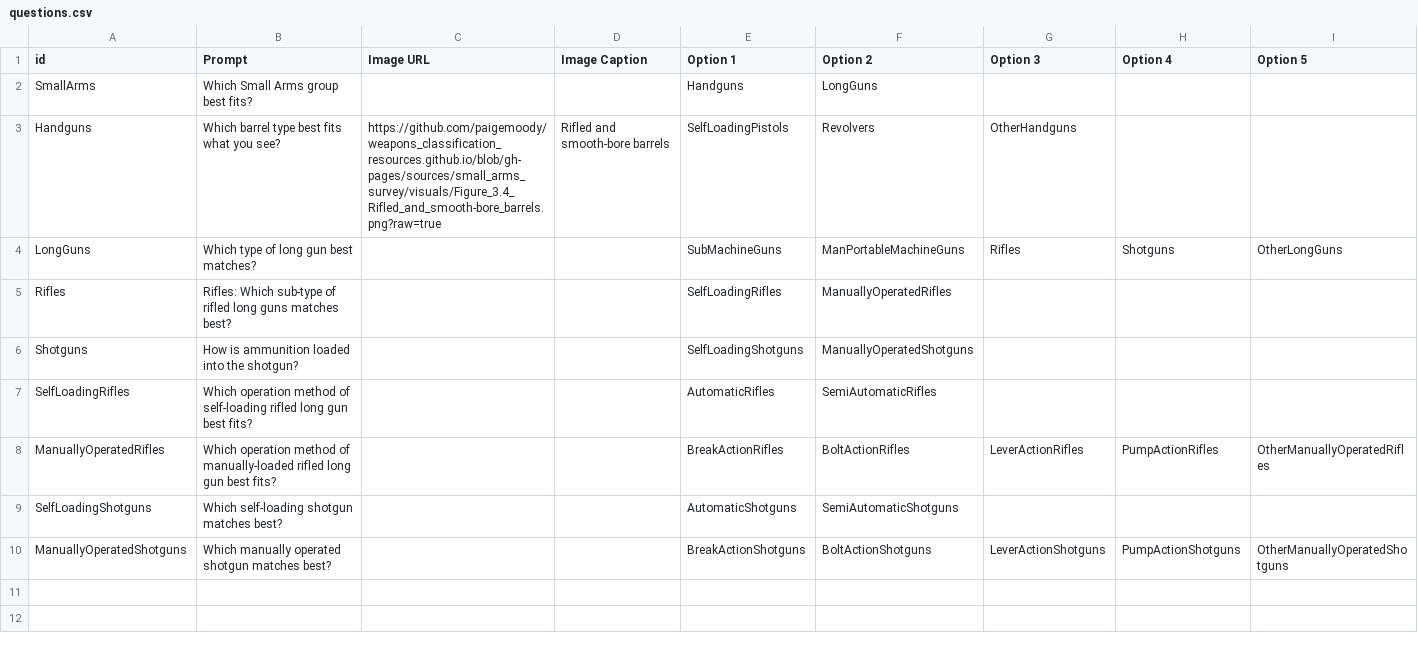
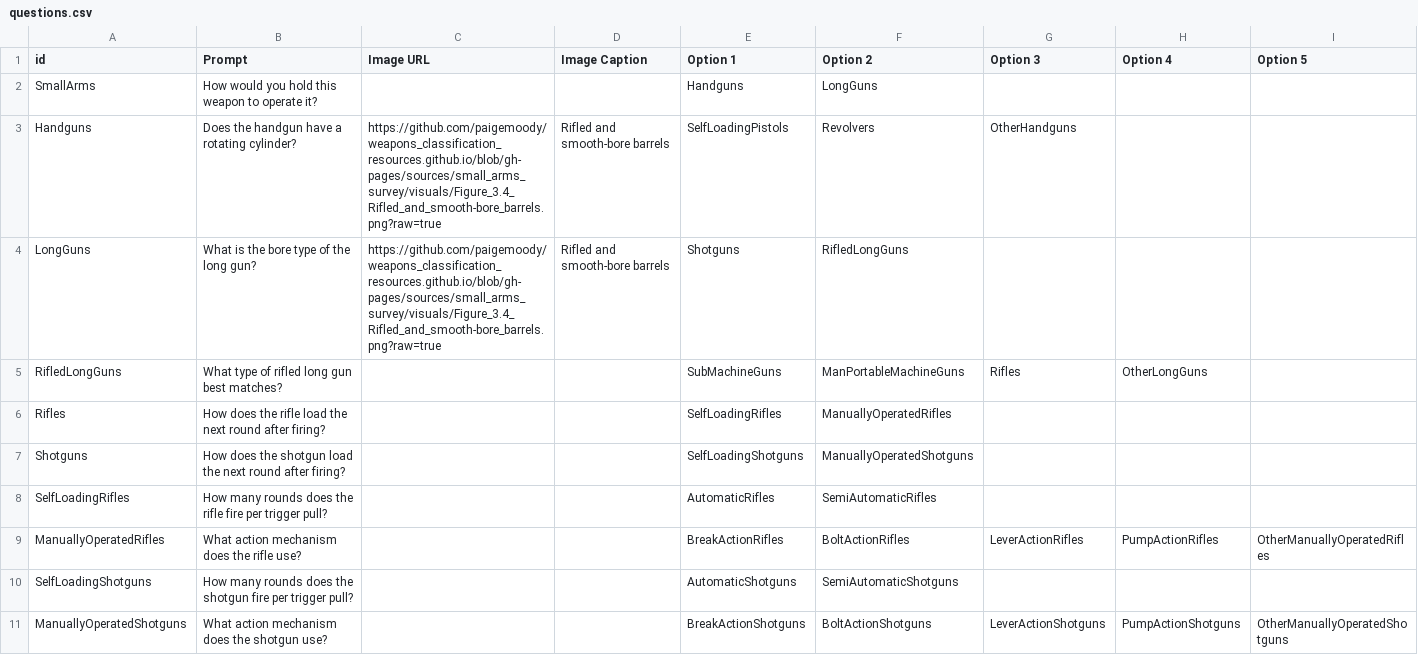
Before and after one commit to paigemoody/weapons_classification_resources, a CSV file: content/questions.csv, drawn as a sheet.

```diff
--- a/content/questions.csv
+++ b/content/questions.csv
@@ -1,10 +1,11 @@
 id,Prompt,Image URL,Image Caption,Option 1,Option 2,Option 3,Option 4,Option 5
-SmallArms,Which Small Arms group best fits?,,, Handguns,LongGuns,,,
-Handguns,Which barrel type best fits what you see?,https://github.com/paigemoody/weapons_classification_resources.github.io/blob/gh-pages/sources/small_arms_survey/visuals/Figure_3.4_Rifled_and_smooth-bore_barrels.png?raw=true,Rifled and smooth-bore barrels,SelfLoadingPistols,Revolvers,OtherHandguns,,
-LongGuns,Which type of long gun best matches?,,, SubMachineGuns,ManPortableMachineGuns,Rifles,Shotguns,OtherLongGuns
-Rifles,Rifles: Which sub-type of rifled long guns matches best?,,, SelfLoadingRifles,ManuallyOperatedRifles,,,
-Shotguns,How is ammunition loaded into the shotgun?,,, SelfLoadingShotguns,ManuallyOperatedShotguns,,,
-SelfLoadingRifles,Which operation method of self-loading rifled long gun best fits?,,, AutomaticRifles,SemiAutomaticRifles,,,
-ManuallyOperatedRifles,Which operation method of manually-loaded rifled long gun best fits?,,, BreakActionRifles,BoltActionRifles,LeverActionRifles,PumpActionRifles,OtherManuallyOperatedRifles
-SelfLoadingShotguns,Which self-loading shotgun matches best?,,, AutomaticShotguns,SemiAutomaticShotguns,,,
-ManuallyOperatedShotguns,Which manually operated shotgun matches best?,,, BreakActionShotguns,BoltActionShotguns,LeverActionShotguns,PumpActionShotguns,OtherManuallyOperatedShotguns
+SmallArms,How would you hold this weapon to operate it?,,,Handguns,LongGuns,,,
+Handguns,Does the handgun have a rotating cylinder?,https://github.com/paigemoody/weapons_classification_resources.github.io/blob/gh-pages/sources/small_arms_survey/visuals/Figure_3.4_Rifled_and_smooth-bore_barrels.png?raw=true,Rifled and smooth-bore barrels,SelfLoadingPistols,Revolvers,OtherHandguns,,
+LongGuns,What is the bore type of the long gun?,https://github.com/paigemoody/weapons_classification_resources.github.io/blob/gh-pages/sources/small_arms_survey/visuals/Figure_3.4_Rifled_and_smooth-bore_barrels.png?raw=true,Rifled and smooth-bore barrels,Shotguns,RifledLongGuns,,,
+RifledLongGuns,What type of rifled long gun best matches?,,,SubMachineGuns,ManPortableMachineGuns,Rifles,OtherLongGuns,
+Rifles,How does the rifle load the next round after firing?,,,SelfLoadingRifles,ManuallyOperatedRifles,,,
+Shotguns,How does the shotgun load the next round after firing?,,,SelfLoadingShotguns,ManuallyOperatedShotguns,,,
+SelfLoadingRifles,How many rounds does the rifle fire per trigger pull?,,,AutomaticRifles,SemiAutomaticRifles,,,
+ManuallyOperatedRifles,What action mechanism does the rifle use?,,,BreakActionRifles,BoltActionRifles,LeverActionRifles,PumpActionRifles,OtherManuallyOperatedRifles
+SelfLoadingShotguns,How many rounds does the shotgun fire per trigger pull?,,,AutomaticShotguns,SemiAutomaticShotguns,,,
+ManuallyOperatedShotguns,What action mechanism does the shotgun use?,,,BreakActionShotguns,BoltActionShotguns,LeverActionShotguns,PumpActionShotguns,OtherManuallyOperatedShotguns
```
Also changed, not shown: content/options.csv, 8 other files.
